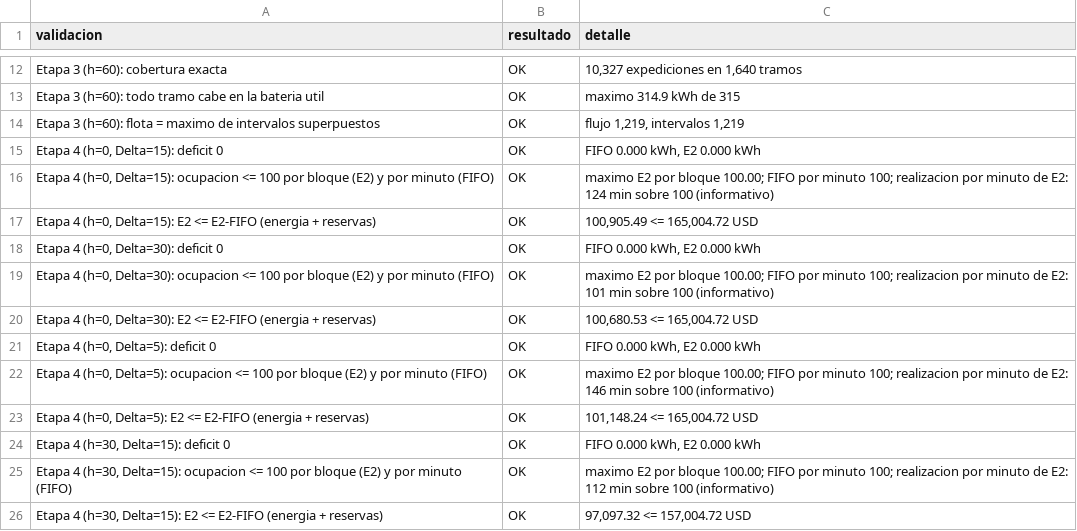
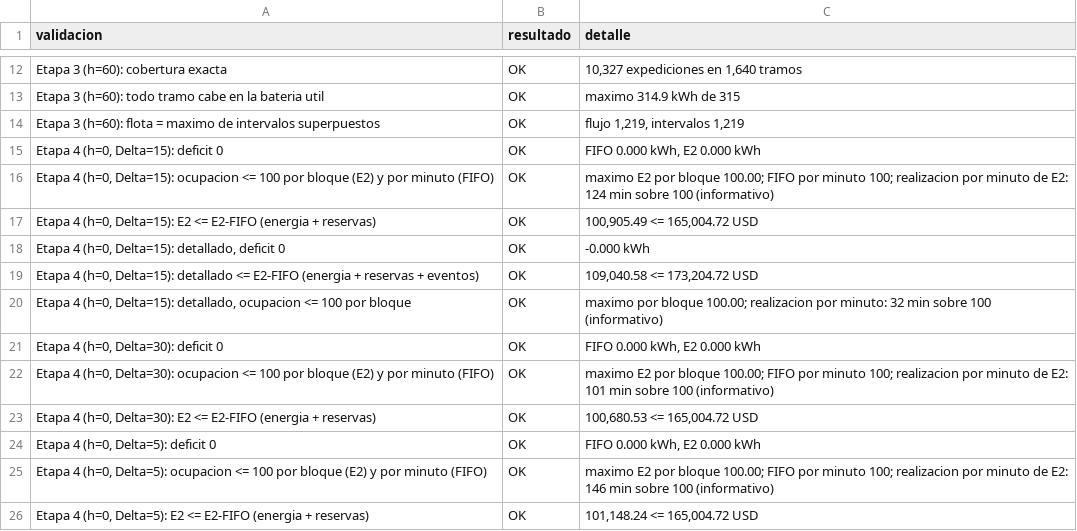
Before and after one commit to nbennettb/capstone-grupo-24, a CSV file: results/instancia_LR/kpis/tablas/validaciones.csv, drawn as a sheet; only a part is shown, gaps mark what is left out; the shorter side is filled out with more unchanged rows.

Commit message:
Etapa 4 códigos corridos

```diff
--- a/results/instancia_LR/kpis/tablas/validaciones.csv
+++ b/results/instancia_LR/kpis/tablas/validaciones.csv
@@ -17,2 +17,5 @@ Etapa 4 (h=0, Delta=15): ocupacion <= 100 por bloque (E2) y por minuto (FIFO);OK
 Etapa 4 (h=0, Delta=15): E2 <= E2-FIFO (energia + reservas);OK;100,905.49 <= 165,004.72 USD
+Etapa 4 (h=0, Delta=15): detallado, deficit 0;OK;-0.000 kWh
+Etapa 4 (h=0, Delta=15): detallado <= E2-FIFO (energia + reservas + eventos);OK;109,040.58 <= 173,204.72 USD
+Etapa 4 (h=0, Delta=15): detallado, ocupacion <= 100 por bloque;OK;"maximo por bloque 100.00; realizacion por minuto: 32 min sobre 100 (informativo)"
 Etapa 4 (h=0, Delta=30): deficit 0;OK;FIFO 0.000 kWh, E2 0.000 kWh
```
Also changed, not shown: results/instancia_LR/kpis/tablas/detallado_vs_agregado.csv, results/instancia_LR/kpis/tablas/kpis_escenarios.csv, 53 other files.
